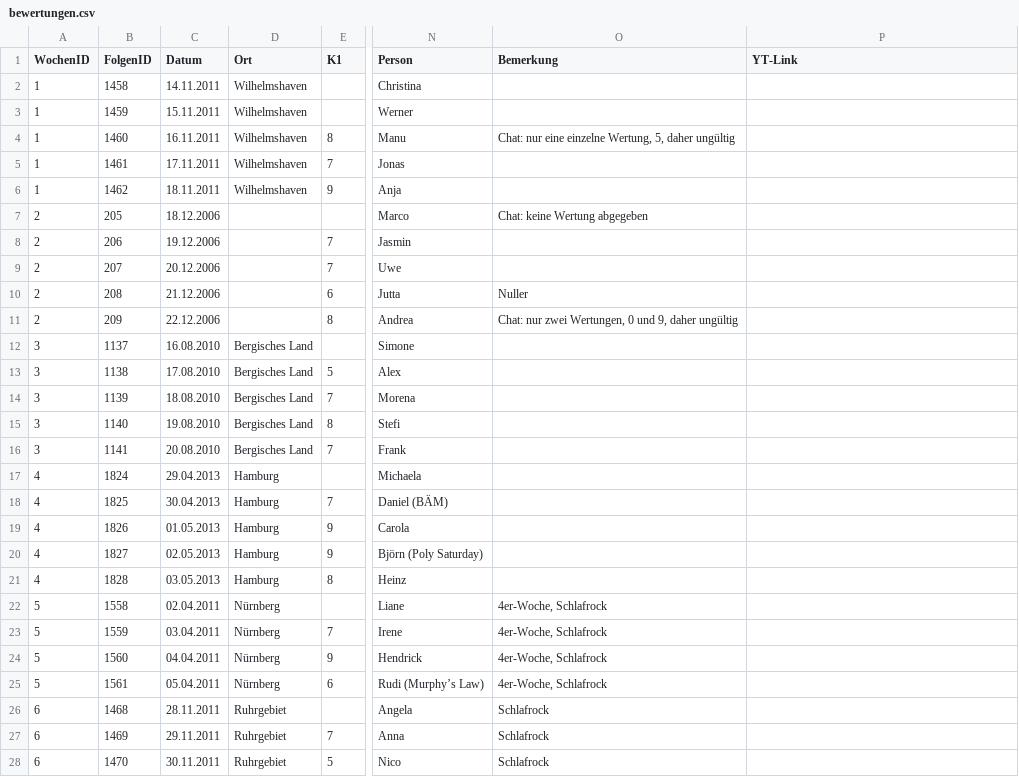
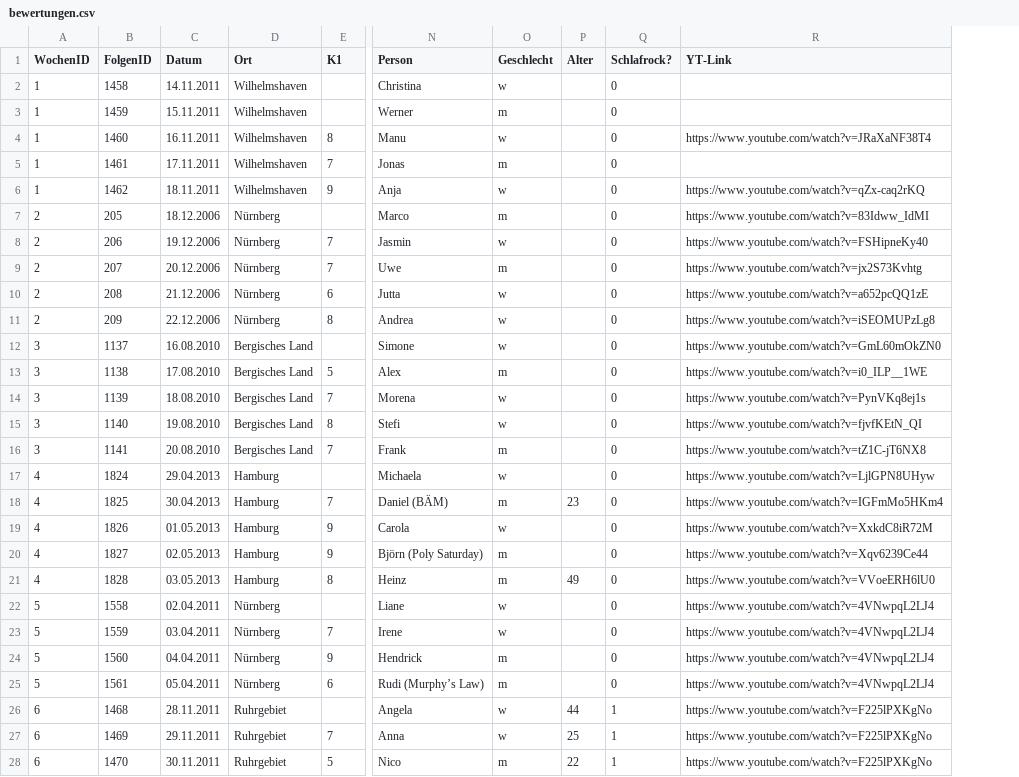
Before and after one commit to whiskyheat/ddd-dpd, a CSV file: data/bewertungen.csv, drawn as a sheet; only a part is shown, gaps mark what is left out; removed rows and columns are numbered as before the commit, all else as after; the diff covers the shown part only; the diff names each change by its address in the sheet, - before the commit and + after, or states it on an @@ line.

Commit message:
bewertungen: update
neue kategorien: geschlecht, alter
aktualisiert: schlafrock?, yt-link

```diff
--- a/data/bewertungen.csv
+++ b/data/bewertungen.csv
-column O (Bemerkung), rows 4-28: Chat: nur eine einzelne Wertung, 5, daher ungültig |  |  | Chat: keine Wertung abgegeben |  |  | Nuller | Chat: nur zwei Wertungen, 0 und 9, daher ungültig |  |  |  |  |  |  |  |  |  |  | 4er-Woche, Schlafrock | 4er-Woche, Schlafrock | 4er-Woche, Schlafrock | 4er-Woche, Schlafrock | Schlafrock | Schlafrock | Schlafrock
+column O (Geschlecht), rows 2-28: w | m | w | m | w | m | w | m | w | w | w | m | w | w | m | w | m | w | m | m | w | w | m | m | w | w | m
+column P (Alter), rows 18-28: 23 |  |  | 49 |  |  |  |  | 44 | 25 | 22
+column Q (Schlafrock?), rows 2-28: 0 | 0 | 0 | 0 | 0 | 0 | 0 | 0 | 0 | 0 | 0 | 0 | 0 | 0 | 0 | 0 | 0 | 0 | 0 | 0 | 0 | 0 | 0 | 0 | 1 | 1 | 1
-R4 (YT-Link): (empty)
+R4 (YT-Link): https://www.youtube.com/watch?v=JRaXaNF38T4
-R6 (YT-Link): (empty)
+R6 (YT-Link): https://www.youtube.com/watch?v=qZx-caq2rKQ
-D7:D11 (Ort): (empty)
+D7:D11 (Ort): Nürnberg
-R7 (YT-Link): (empty)
+R7 (YT-Link): https://www.youtube.com/watch?v=83Idww_IdMI
-R8 (YT-Link): (empty)
+R8 (YT-Link): https://www.youtube.com/watch?v=FSHipneKy40
-R9 (YT-Link): (empty)
+R9 (YT-Link): https://www.youtube.com/watch?v=jx2S73Kvhtg
-R10 (YT-Link): (empty)
+R10 (YT-Link): https://www.youtube.com/watch?v=a652pcQQ1zE
-R11 (YT-Link): (empty)
+R11 (YT-Link): https://www.youtube.com/watch?v=iSEOMUPzLg8
-R12 (YT-Link): (empty)
+R12 (YT-Link): https://www.youtube.com/watch?v=GmL60mOkZN0
-R13 (YT-Link): (empty)
+R13 (YT-Link): https://www.youtube.com/watch?v=i0_ILP__1WE
-R14 (YT-Link): (empty)
+R14 (YT-Link): https://www.youtube.com/watch?v=PynVKq8ej1s
-R15 (YT-Link): (empty)
+R15 (YT-Link): https://www.youtube.com/watch?v=fjvfKEtN_QI
-R16 (YT-Link): (empty)
+R16 (YT-Link): https://www.youtube.com/watch?v=tZ1C-jT6NX8
-R17 (YT-Link): (empty)
+R17 (YT-Link): https://www.youtube.com/watch?v=LjlGPN8UHyw
-R18 (YT-Link): (empty)
+R18 (YT-Link): https://www.youtube.com/watch?v=IGFmMo5HKm4
-R19 (YT-Link): (empty)
+R19 (YT-Link): https://www.youtube.com/watch?v=XxkdC8iR72M
-R20 (YT-Link): (empty)
+R20 (YT-Link): https://www.youtube.com/watch?v=Xqv6239Ce44
-R21 (YT-Link): (empty)
+R21 (YT-Link): https://www.youtube.com/watch?v=VVoeERH6lU0
-R22:R25 (YT-Link): (empty)
+R22:R25 (YT-Link): https://www.youtube.com/watch?v=4VNwpqL2LJ4
-R26:R28 (YT-Link): (empty)
+R26:R28 (YT-Link): https://www.youtube.com/watch?v=F225lPXKgNo
```
Also changed, not shown: 17 edited cells elsewhere in this file.
